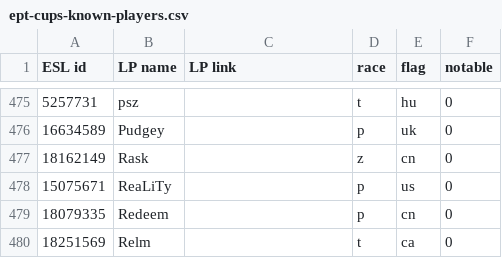
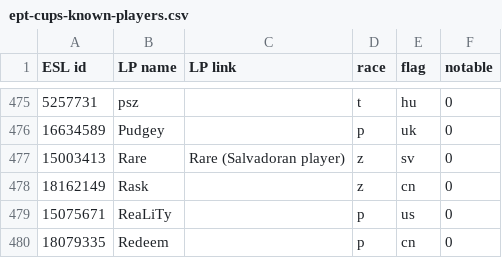
Before and after one commit to Steap/liquipedia-scripts, a CSV file: liquipedia_scripts/data/ept-cups-known-players.csv, drawn as a sheet; only a part is shown, gaps mark what is left out; the shorter side is filled out with more unchanged rows; the diff names each change by its address in the sheet, - before the commit and + after, or states it on an @@ line.

Commit message:
Known players: add Rare

```diff
--- a/liquipedia_scripts/data/ept-cups-known-players.csv
+++ b/liquipedia_scripts/data/ept-cups-known-players.csv
+row 477: 15003413 | Rare | Rare (Salvadoran player) | z | sv | 0
```
